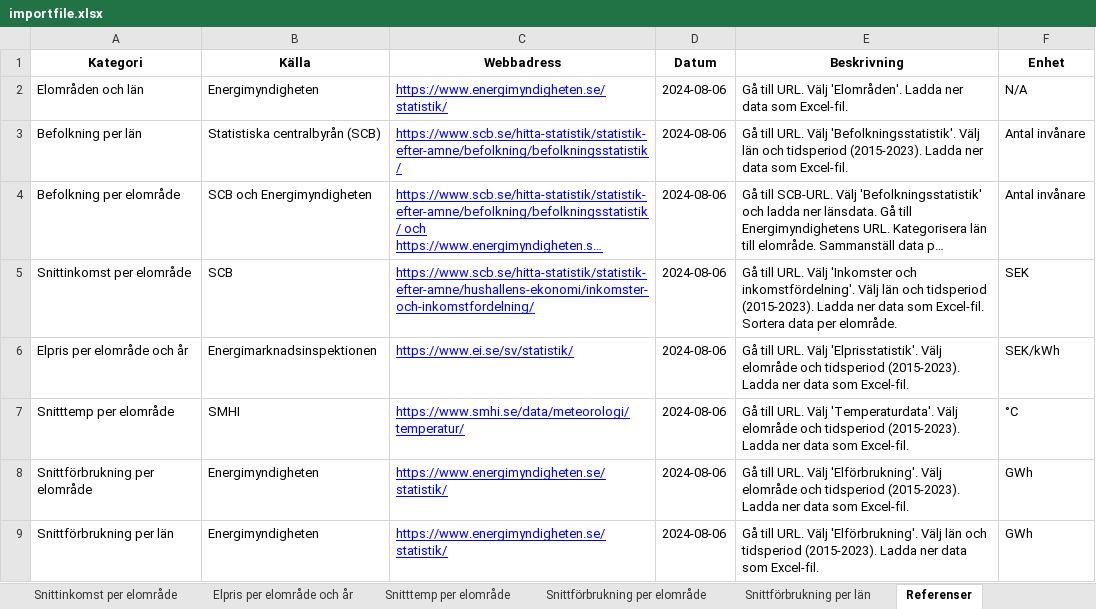
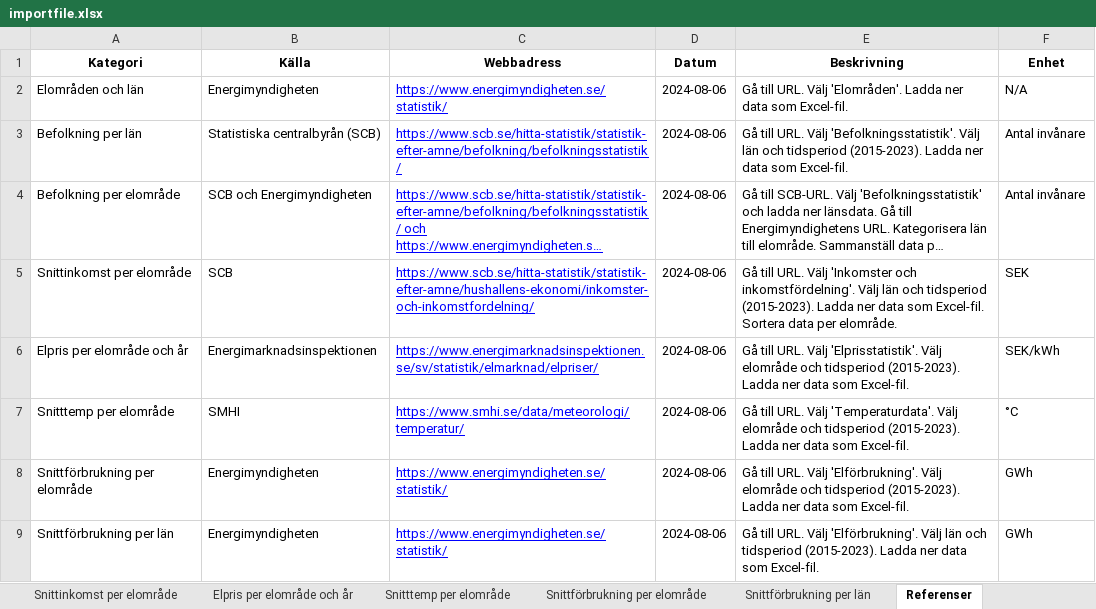
Before and after one commit to takl23/mvc, an Excel workbook: src/ExcelImport/importfile.xlsx, sheet Referenser, drawn as a sheet; long unchanged cells end in …; values as stored, in another font and other column widths than the file's, no borders; the diff names each change by its address in the sheet, - before the commit and + after, or states it on an @@ line.

```diff
--- a/src/ExcelImport/importfile.xlsx (sheet Referenser)
+++ b/src/ExcelImport/importfile.xlsx (sheet Referenser)
-C6 (Webbadress): https://www.ei.se/sv/statistik/
+C6 (Webbadress): https://www.energimarknadsinspektionen.se/sv/statistik/elmarknad/elpriser/
```
Also changed, not shown: 7 other files.
